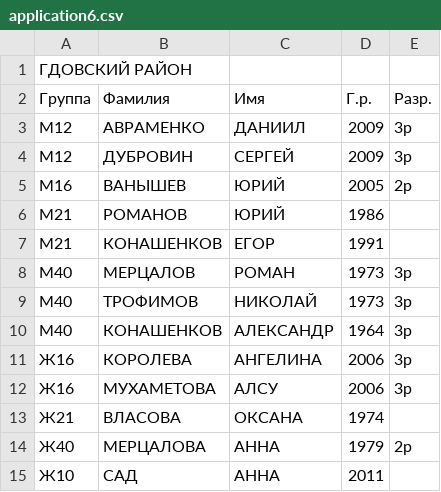
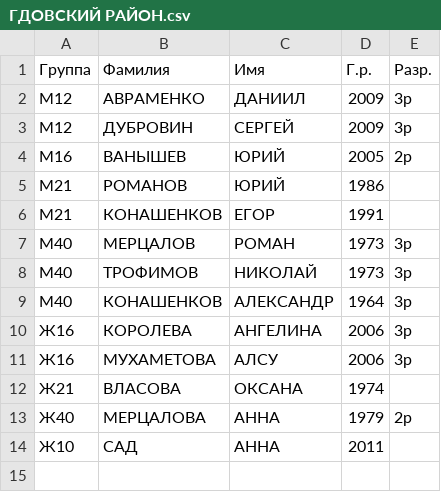
Before and after one commit to yaninalex2003/Sport-system, a CSV file: applications/ГДОВСКИЙ РАЙОН.csv (was sample-data/applications/application6.csv), drawn as a sheet.

```diff
--- a/sample-data/applications/application6.csv
+++ b/applications/ГДОВСКИЙ РАЙОН.csv
@@ -1,2 +1 @@
-ГДОВСКИЙ РАЙОН,,,,
 Группа,Фамилия,Имя,Г.р.,Разр.
```
Also changed, not shown: applications/ВЕЛИКИЕ ЛУКИ.csv, applications/ВЕЛИКОЛУКСКИЙ РАЙОН.csv, 22 other files.
